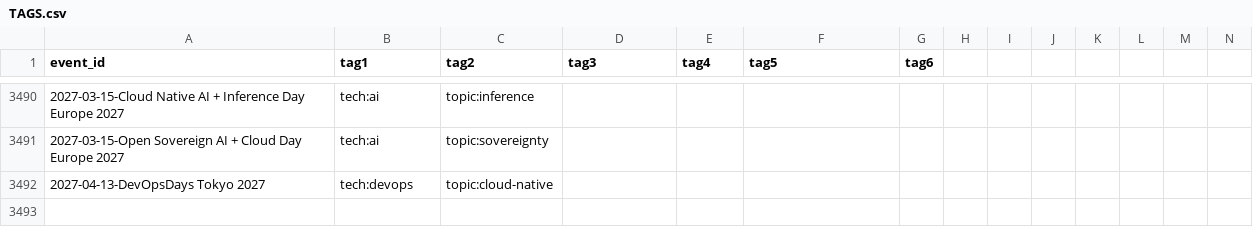
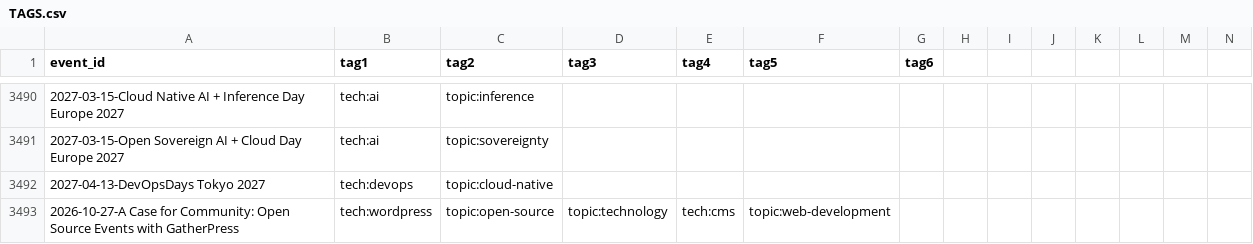
Before and after one commit to scraly/developers-conferences-agenda, a CSV file: TAGS.csv, drawn as a sheet; only a part is shown, gaps mark what is left out; rows hold the shown columns only; the diff names each change by its address in the sheet, - before the commit and + after, or states it on an @@ line.

```diff
--- a/TAGS.csv
+++ b/TAGS.csv
+row 3493: 2026-10-27-A Case for Community: Open Source Events with GatherPress | tech:wordpress | topic:open-source | topic:technology | tech:cms | topic:web-development
```
Also changed, not shown: METADATA.csv, 1 other file.
